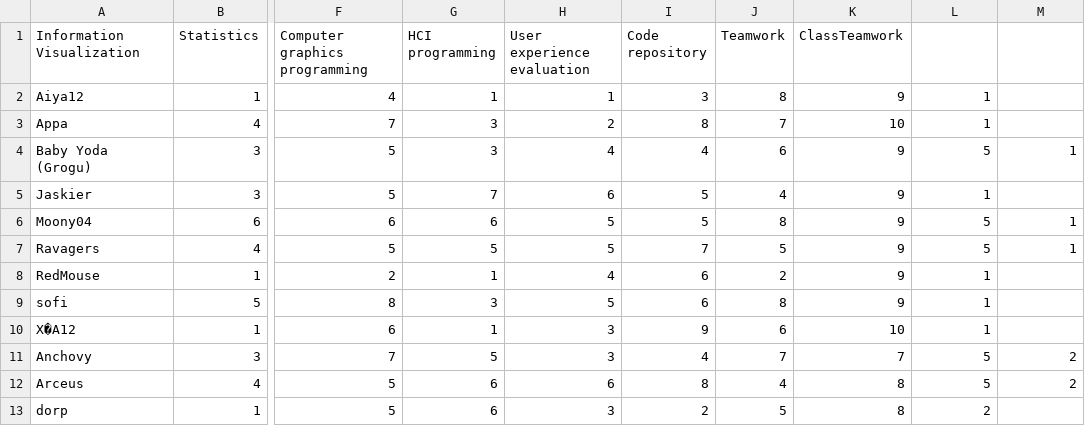
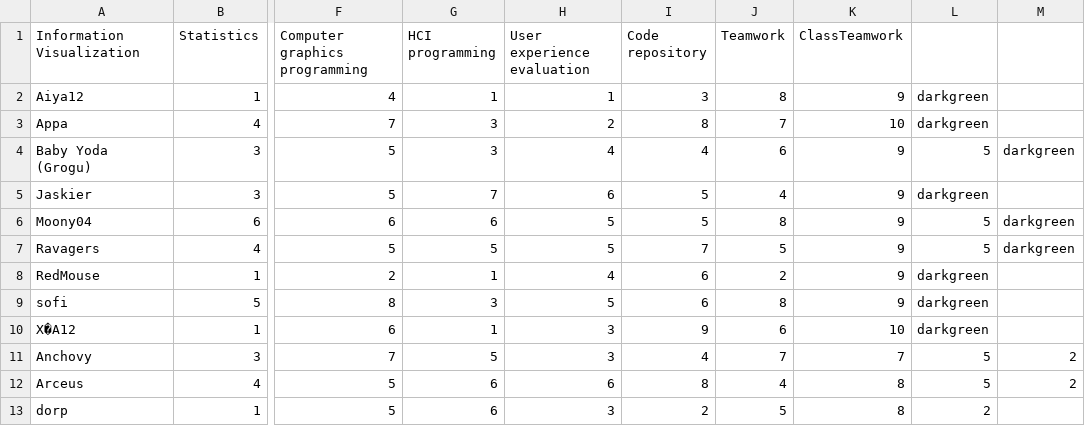
Before and after one commit to joritg/Project1-p.cordinate-graph, a CSV file: skills (1).csv, drawn as a sheet; only a part is shown, gaps mark what is left out; the diff names each change by its address in the sheet, - before the commit and + after, or states it on an @@ line.

Commit message:
Update skills (1).csv

```diff
--- a/skills (1).csv
+++ b/skills (1).csv
-L2:L3: 1
+L2:L3: darkgreen
-M4: 1
+M4: darkgreen
-L5: 1
+L5: darkgreen
-M6:M7: 1
+M6:M7: darkgreen
-L8:L10: 1
+L8:L10: darkgreen
```
